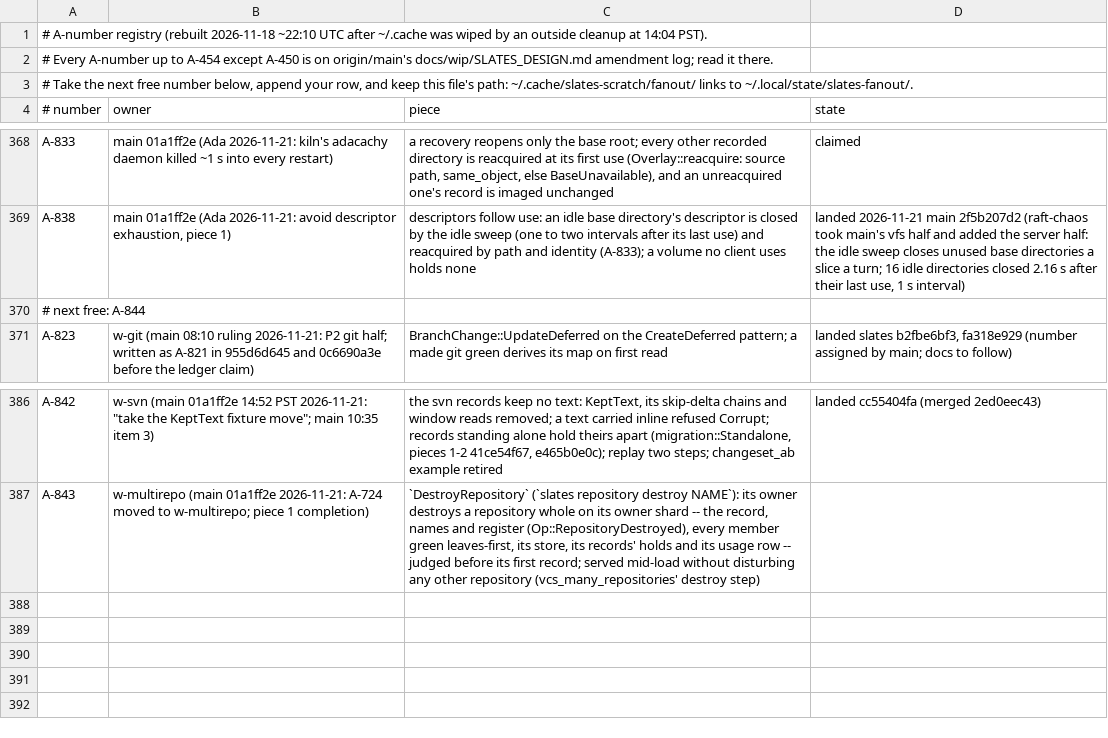
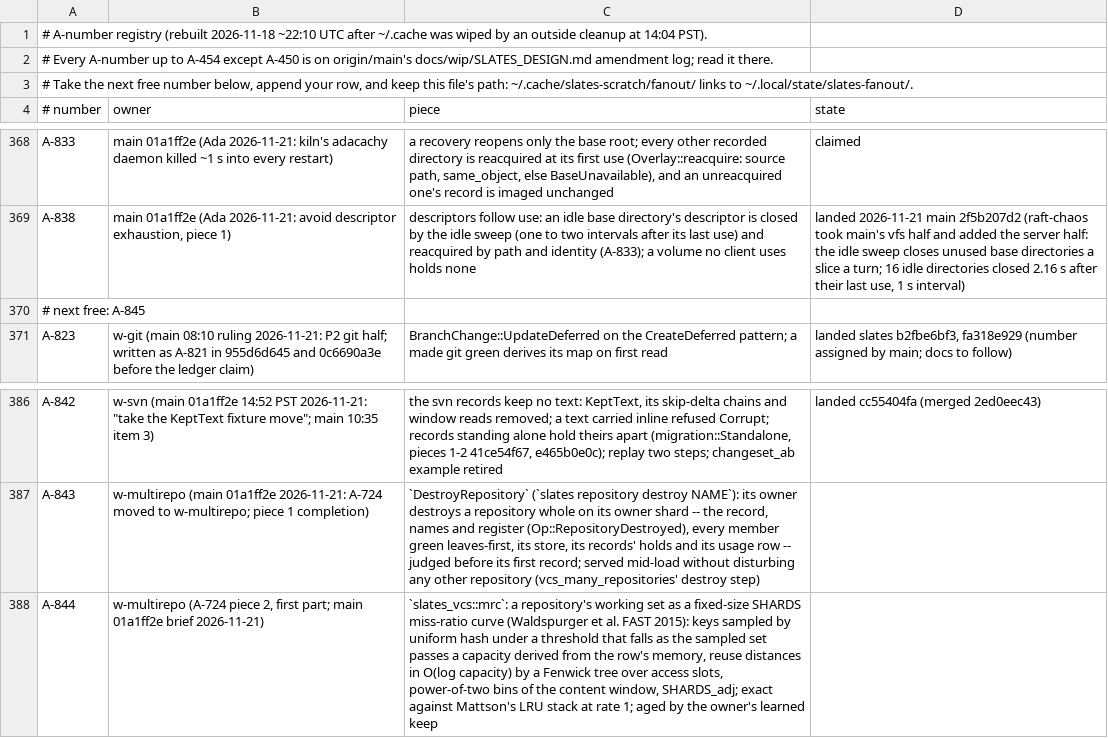
Before and after one commit to hyper-light/slates, a TSV file: amendments.tsv, drawn as a sheet; only a part is shown, gaps mark what is left out.

Commit message:
amendments: claim A-844 (w-multirepo, A-724 piece 2a: SHARDS miss-ratio curves)

```diff
--- a/amendments.tsv
+++ b/amendments.tsv
@@ -369,3 +369,3 @@ A-833	main 01a1ff2e (Ada 2026-11-21: kiln's adacachy daemon killed ~1 s into eve
 A-838	main 01a1ff2e (Ada 2026-11-21: avoid descriptor exhaustion, piece 1)	descriptors follow use: an idle base directory's descriptor is closed by the idle sweep (one to two intervals after its last use) and reacquired by path and identity (A-833); a volume no client uses holds none	landed 2026-11-21 main 2f5b207d2 (raft-chaos took main's vfs half and added the server half: the idle sweep closes unused base directories a slice a turn; 16 idle directories closed 2.16 s after their last use, 1 s interval)
-# next free: A-844
+# next free: A-845
 A-823	w-git (main 08:10 ruling 2026-11-21: P2 git half; written as A-821 in 955d6d645 and 0c6690a3e before the ledger claim)	BranchChange::UpdateDeferred on the CreateDeferred pattern; a made git green derives its map on first read	landed slates b2fbe6bf3, fa318e929 (number assigned by main; docs to follow)
@@ -387 +387,2 @@ A-842	w-svn (main 01a1ff2e 14:52 PST 2026-11-21: "take the KeptText fixture move
 A-843	w-multirepo (main 01a1ff2e 2026-11-21: A-724 moved to w-multirepo; piece 1 completion)	`DestroyRepository` (`slates repository destroy NAME`): its owner destroys a repository whole on its owner shard -- the record, names and register (Op::RepositoryDestroyed), every member green leaves-first, its store, its records' holds and its usage row -- judged before its first record; served mid-load without disturbing any other repository (vcs_many_repositories' destroy step)
+A-844	w-multirepo (A-724 piece 2, first part; main 01a1ff2e brief 2026-11-21)	`slates_vcs::mrc`: a repository's working set as a fixed-size SHARDS miss-ratio curve (Waldspurger et al. FAST 2015): keys sampled by uniform hash under a threshold that falls as the sampled set passes a capacity derived from the row's memory, reuse distances in O(log capacity) by a Fenwick tree over access slots, power-of-two bins of the content window, SHARDS_adj; exact against Mattson's LRU stack at rate 1; aged by the owner's learned keep
```
